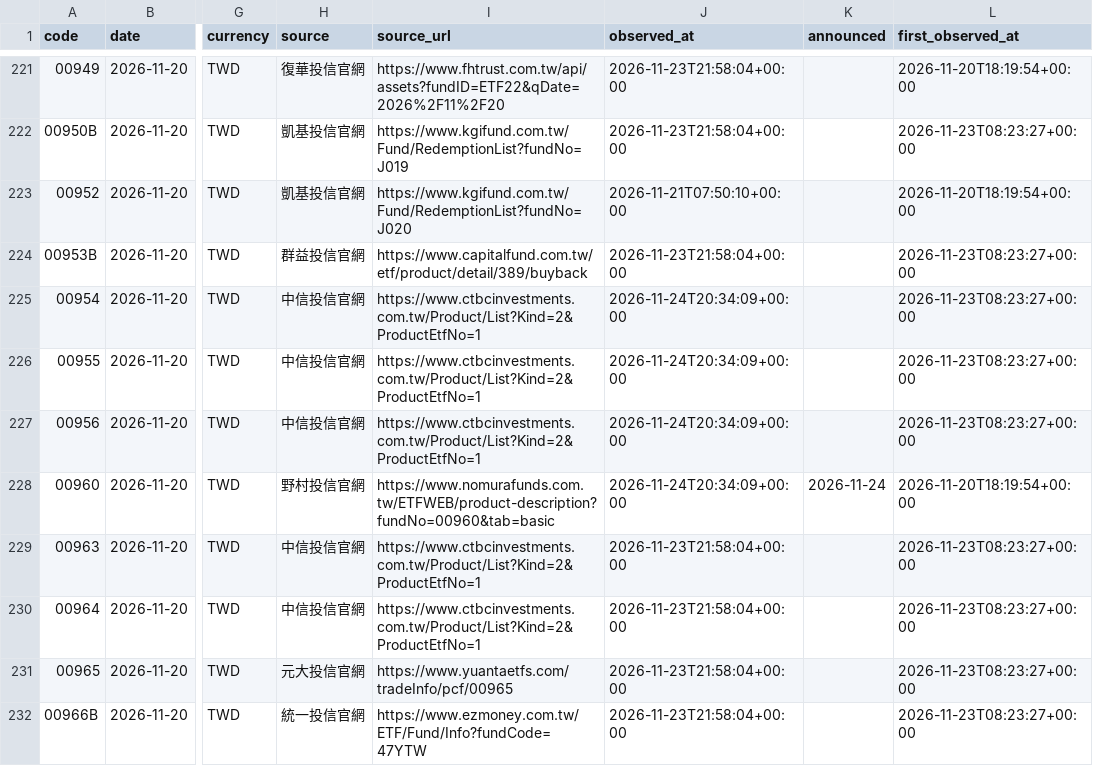
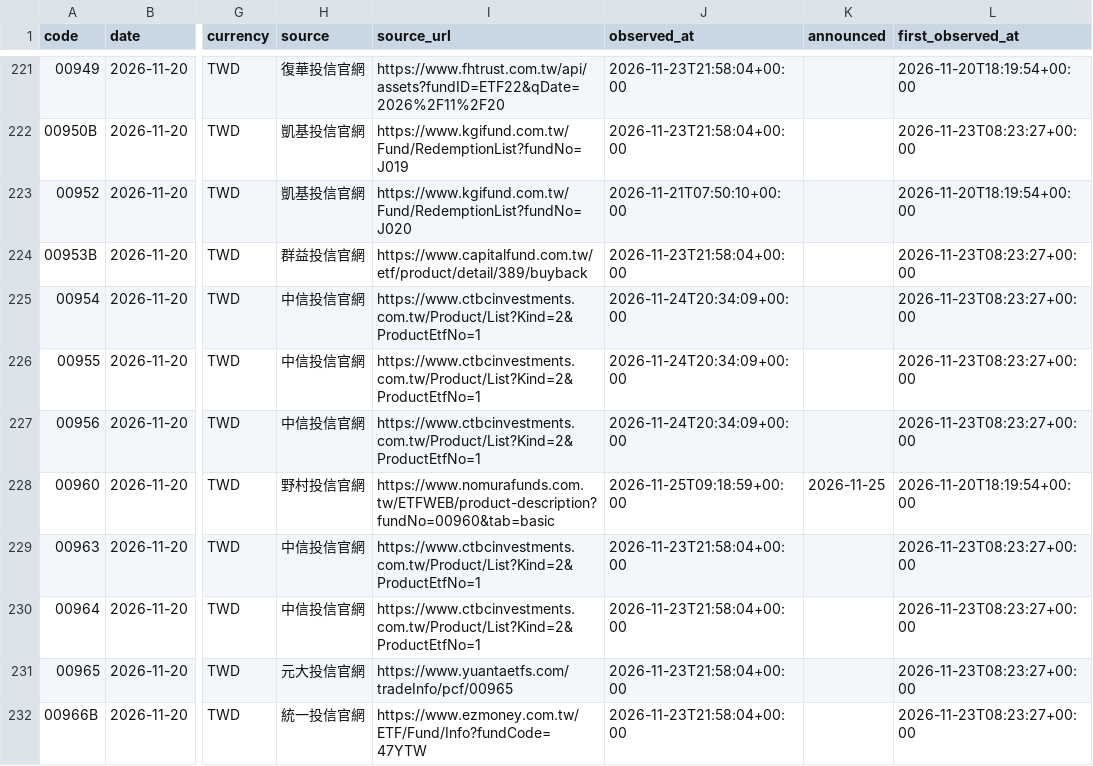
Before and after one commit to breezeflow-tw/breezeflow-data, a CSV file: data/history/fund_daily/2026-11-20.csv, drawn as a sheet; only a part is shown, gaps mark what is left out; the diff names each change by its address in the sheet, - before the commit and + after, or states it on an @@ line.

```diff
--- a/data/history/fund_daily/2026-11-20.csv
+++ b/data/history/fund_daily/2026-11-20.csv
-J228 (observed_at): 2026-11-24T20:34:09+00:00
+J228 (observed_at): 2026-11-25T09:18:59+00:00
-K228 (announced): 2026-11-24
+K228 (announced): 2026-11-25
```
Also changed, not shown: data/history/daily/2026-11-24.csv, data/history/dividend.csv, 20 other files.
